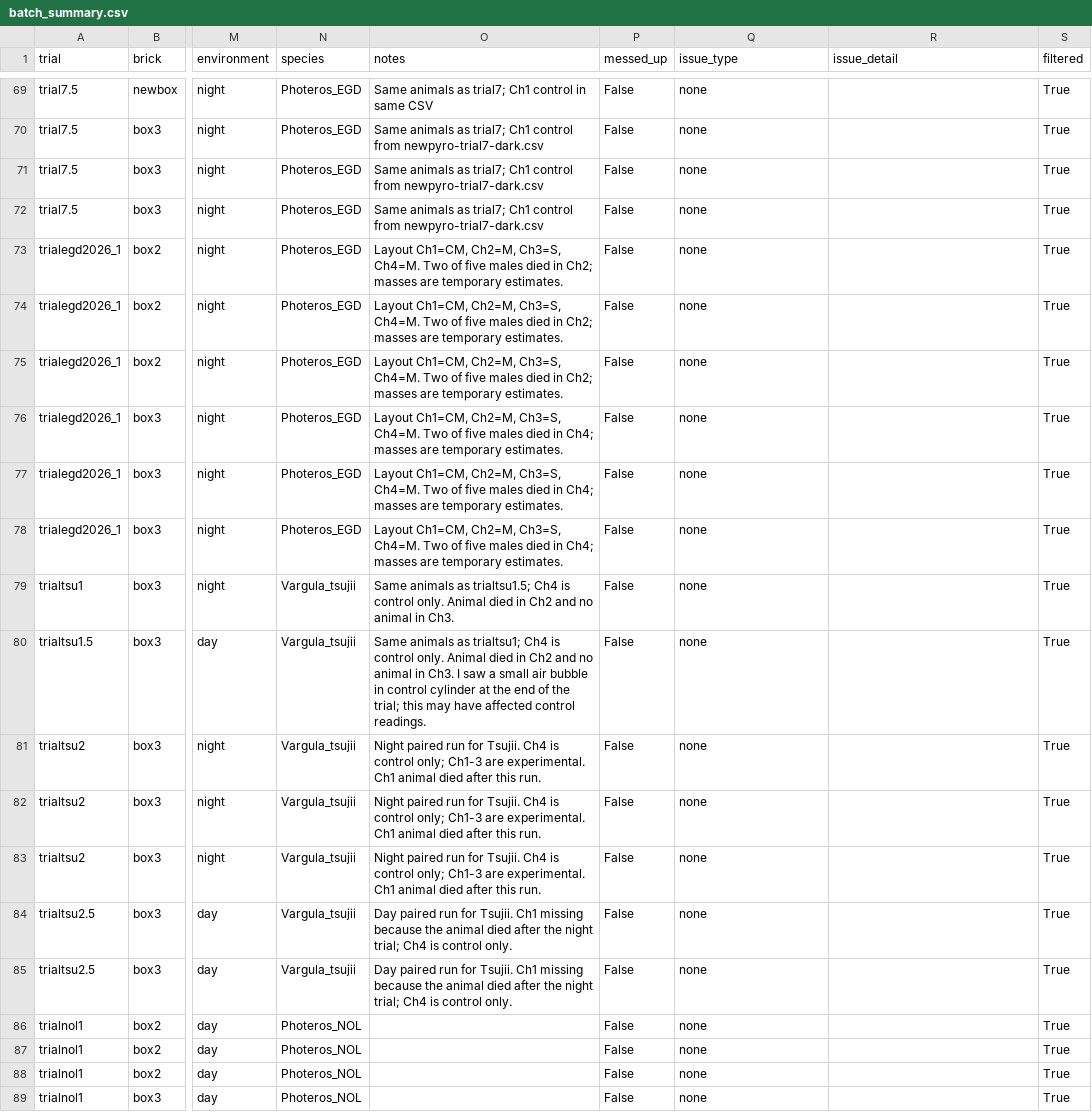
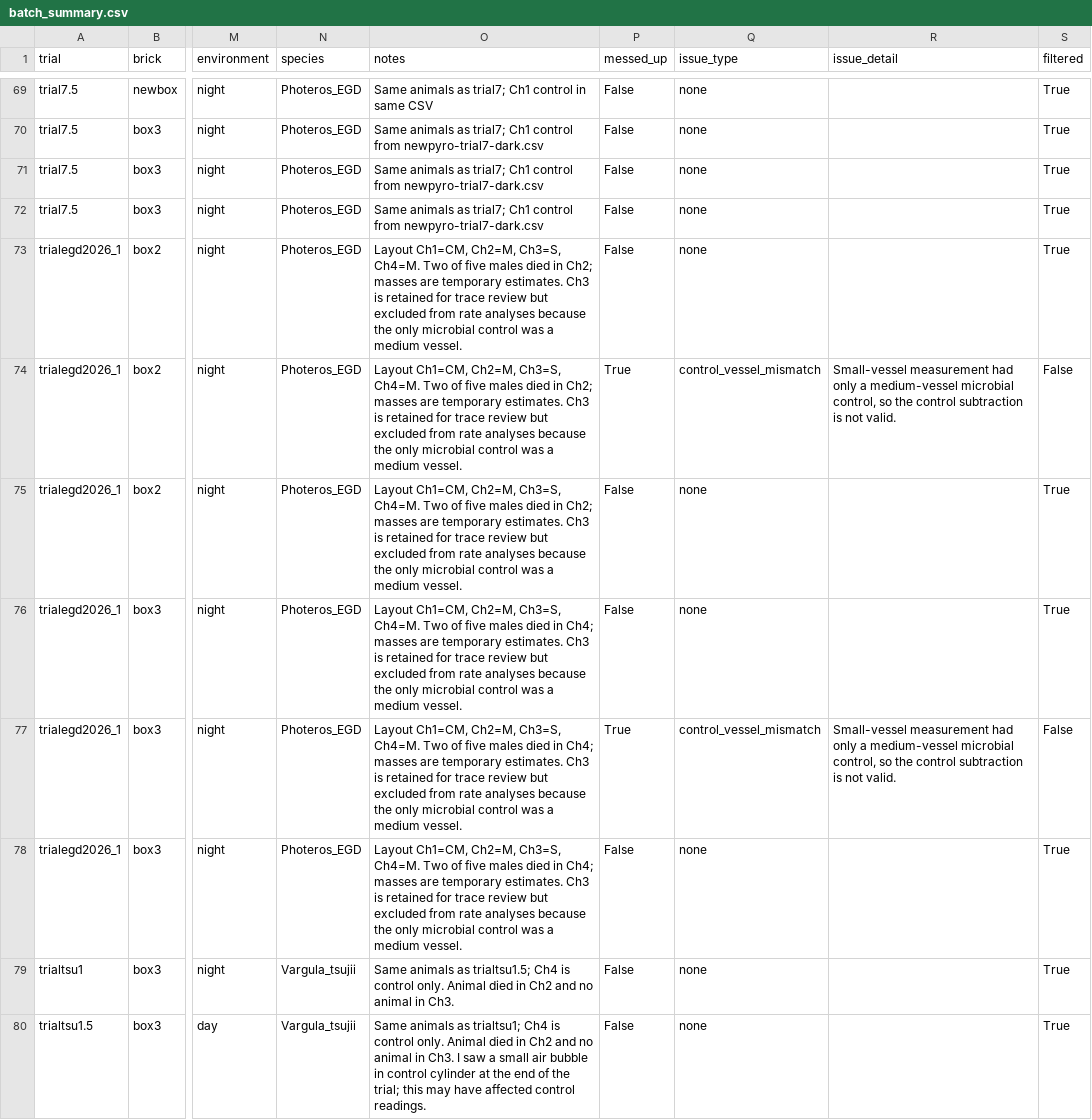
Before and after one commit to ucsb-oakley-lab/signal_respirometry, a CSV file: data/processed/batch_summary.csv, drawn as a sheet; only a part is shown, gaps mark what is left out; the shorter side is filled out with more unchanged rows; the diff names each change by its address in the sheet, - before the commit and + after, or states it on an @@ line.

Commit message:
update analyses

```diff
--- a/data/processed/batch_summary.csv
+++ b/data/processed/batch_summary.csv
-O73:O75 (notes): …temporary estimates.
+O73:O75 (notes): …temporary estimates. Ch3 is retained for trace review but excluded from rate analyses because the only microbial control was a medium vessel.
-P74 (messed_up): False
+P74 (messed_up): True
-Q74 (issue_type): none
+Q74 (issue_type): control_vessel_mismatch
-R74 (issue_detail): (empty)
+R74 (issue_detail): Small-vessel measurement had only a medium-vessel microbial control, so the control subtraction is not valid.
-S74 (filtered): True
+S74 (filtered): False
-O76:O78 (notes): …temporary estimates.
+O76:O78 (notes): …temporary estimates. Ch3 is retained for trace review but excluded from rate analyses because the only microbial control was a medium vessel.
-P77 (messed_up): False
+P77 (messed_up): True
-Q77 (issue_type): none
+Q77 (issue_type): control_vessel_mismatch
-R77 (issue_detail): (empty)
+R77 (issue_detail): Small-vessel measurement had only a medium-vessel microbial control, so the control subtraction is not valid.
-S77 (filtered): True
+S77 (filtered): False
```
Also changed, not shown: 1 other file.
